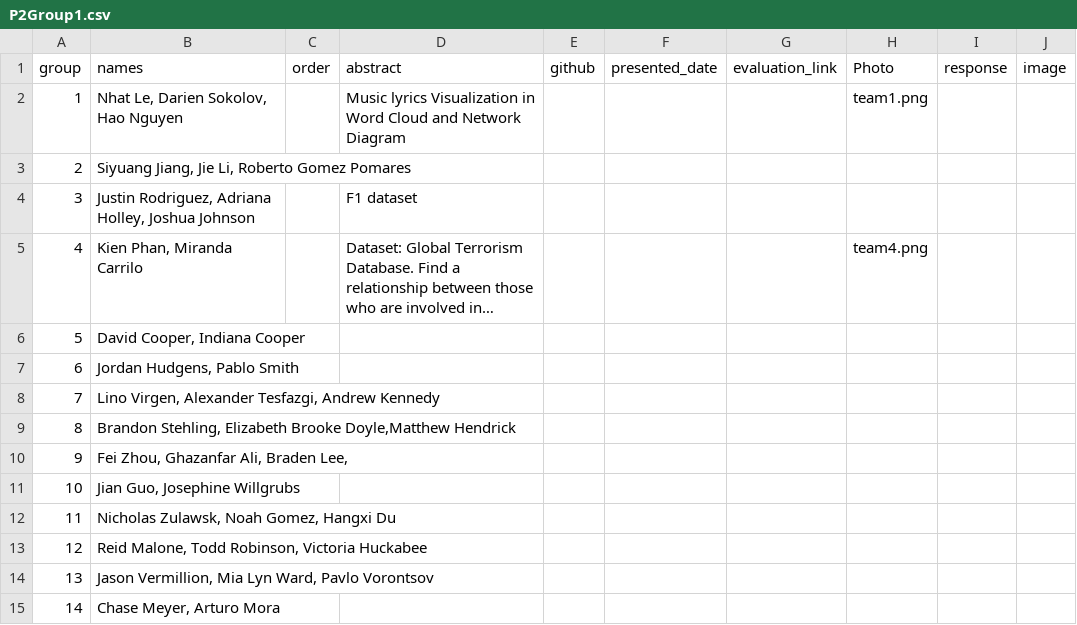
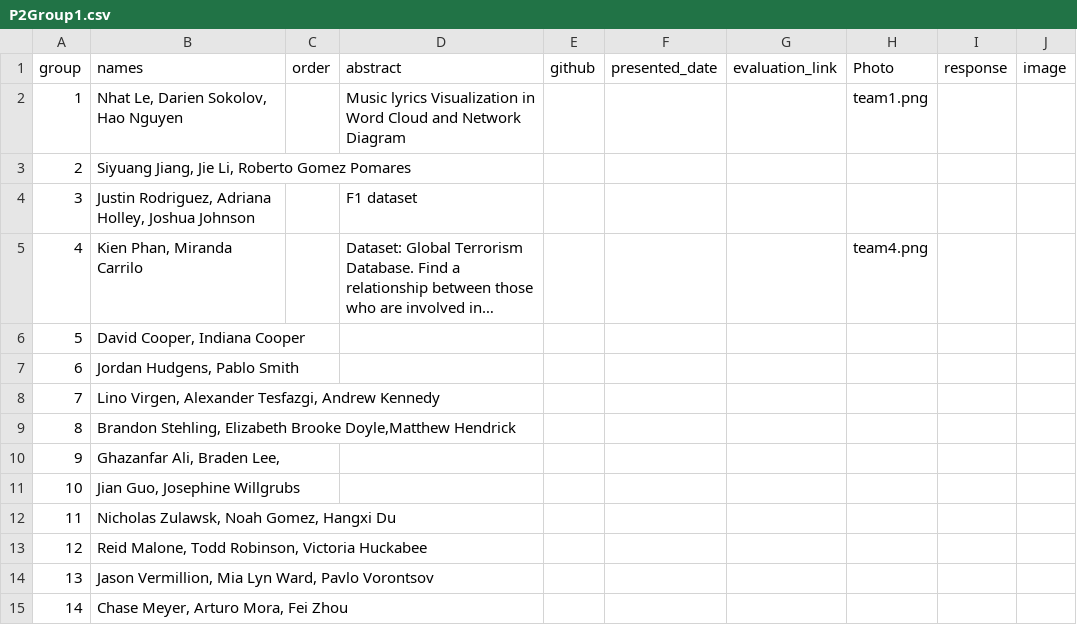
Before and after one commit to iDataVisualizationLab/CS5331_Spring2019, a CSV file: P2/P2Group1.csv, drawn as a sheet; long unchanged cells end in ….

```diff
--- a/P2/P2Group1.csv
+++ b/P2/P2Group1.csv
@@ -9,3 +9,3 @@ group,names,order,abstract,github,presented_date,evaluation_link,Photo,response,
 8,"  Brandon Stehling, Elizabeth Brooke Doyle,Matthew Hendrick",,,,,,,,
-9," Fei Zhou, Ghazanfar Ali, Braden Lee,",,,,,,,,
+9,"Ghazanfar Ali, Braden Lee,",,,,,,,,
 10,"Jian Guo, Josephine Willgrubs",,,,,,,,
@@ -14,2 +14,2 @@ group,names,order,abstract,github,presented_date,evaluation_link,Photo,response,
 13,"Jason Vermillion, Mia Lyn Ward, Pavlo Vorontsov",,,,,,,,
-14,"Chase Meyer, Arturo Mora",,,,,,,,
+14,"Chase Meyer, Arturo Mora,  Fei Zhou",,,,,,,,
```
Also changed, not shown: 2 other files.
